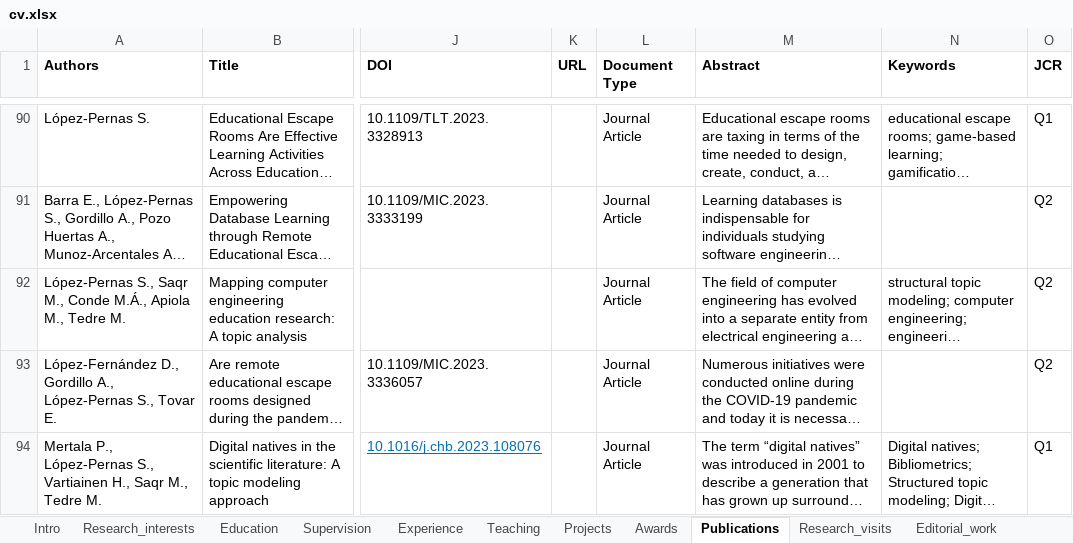
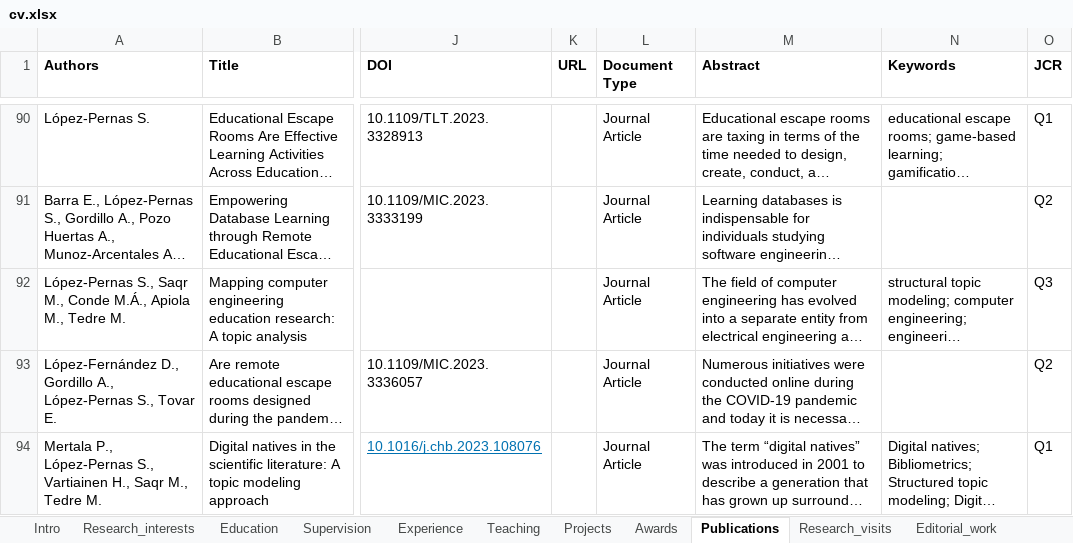
Before and after one commit to sonsoleslp/sonsoleslp.github.io, an Excel workbook: cv.xlsx, sheet Publications, drawn as a sheet; only a part is shown, gaps mark what is left out; long unchanged cells end in …; values as stored, in another font and other column widths than the file's, no borders; charts and pictures not drawn; the diff names each change by its address in the sheet, - before the commit and + after, or states it on an @@ line.

```diff
--- a/cv.xlsx (sheet Publications)
+++ b/cv.xlsx (sheet Publications)
-O92 (JCR): Q2
+O92 (JCR): Q3
```
Also changed, not shown: 4 other files.
